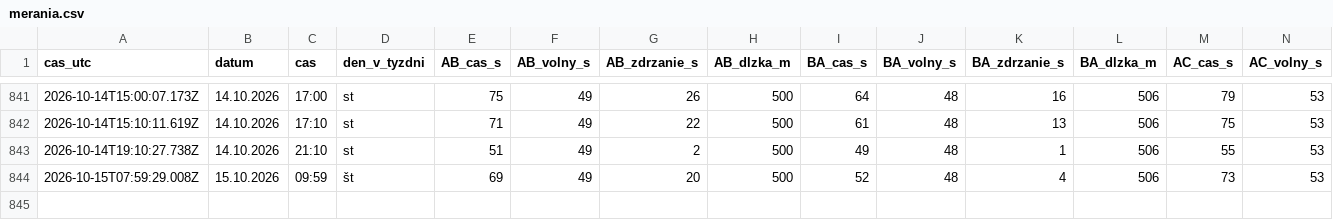
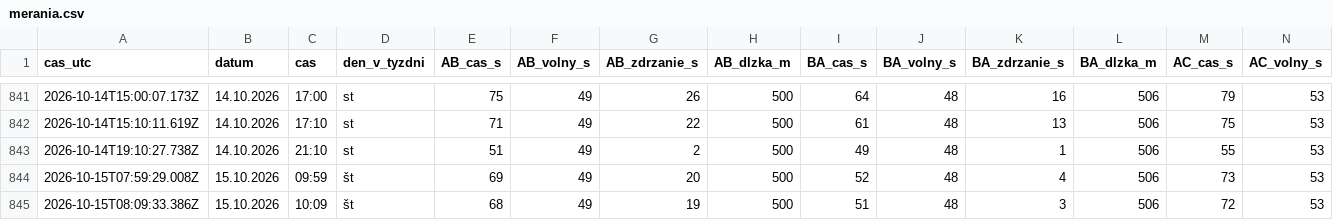
Before and after one commit to dzupka-hub/Kosice-kruhovy-objazd, a CSV file: data/merania.csv, drawn as a sheet; only a part is shown, gaps mark what is left out; rows hold the shown columns only; the diff names each change by its address in the sheet, - before the commit and + after, or states it on an @@ line.

```diff
--- a/data/merania.csv
+++ b/data/merania.csv
+row 845: 2026-10-15T08:09:33.386Z | 15.10.2026 | 10:09 | št | 68 | 49 | 19 | 500 | 51 | 48 | 3 | 506 | 72 | 53
```
Also changed, not shown: 2 other files.
